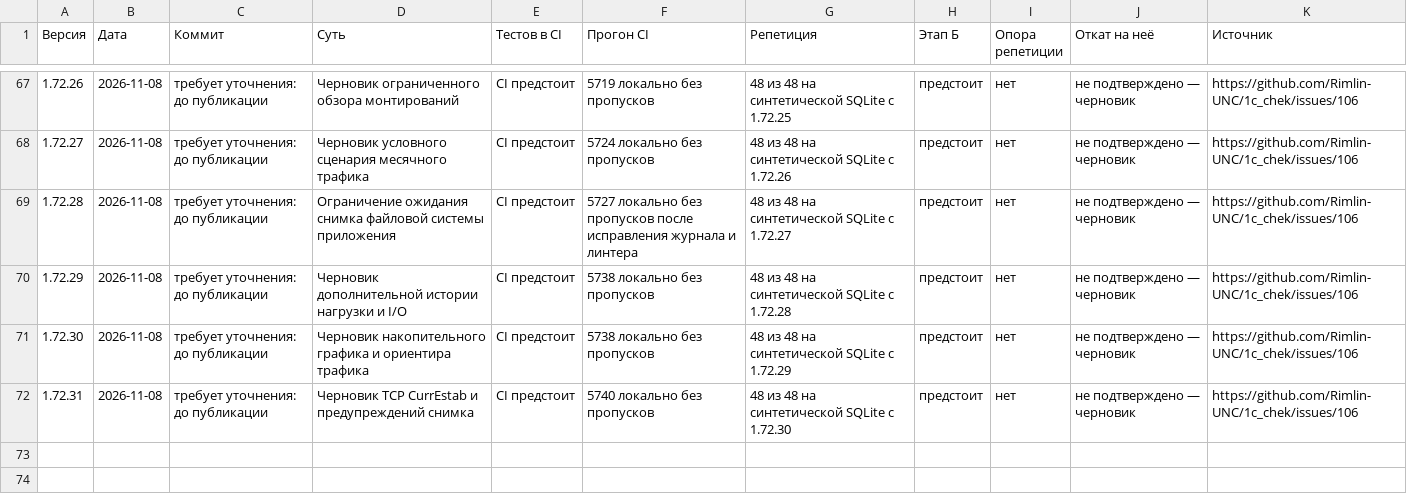
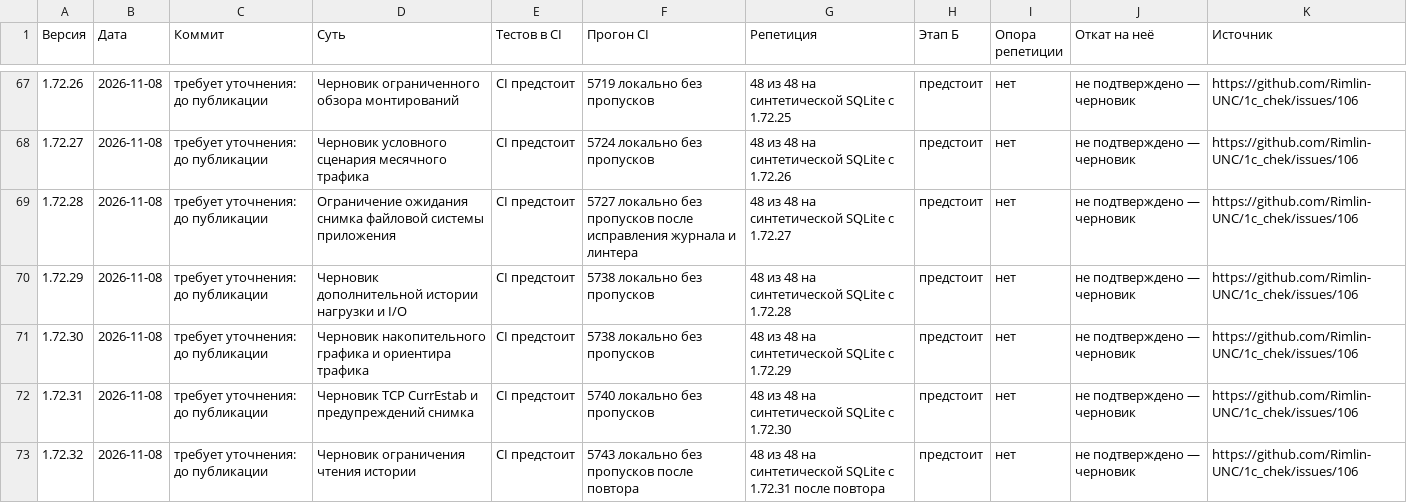
Before and after one commit to Rimlin-UNC/1c_chek, a CSV file: docs/kb/09_releases.csv, drawn as a sheet; only a part is shown, gaps mark what is left out.

```diff
--- a/docs/kb/09_releases.csv
+++ b/docs/kb/09_releases.csv
@@ -72 +72,2 @@
 1.72.31,2026-11-08,требует уточнения: до публикации,Черновик TCP CurrEstab и предупреждений снимка,CI предстоит,5740 локально без пропусков,48 из 48 на синтетической SQLite с 1.72.30,предстоит,нет,не подтверждено — черновик,https://github.com/Rimlin-UNC/1c_chek/issues/106
+1.72.32,2026-11-08,требует уточнения: до публикации,Черновик ограничения чтения истории,CI предстоит,5743 локально без пропусков после повтора,48 из 48 на синтетической SQLite с 1.72.31 после повтора,предстоит,нет,не подтверждено — черновик,https://github.com/Rimlin-UNC/1c_chek/issues/106
```
Also changed, not shown: docs/kb/08_session_journal.csv, 34 other files.
